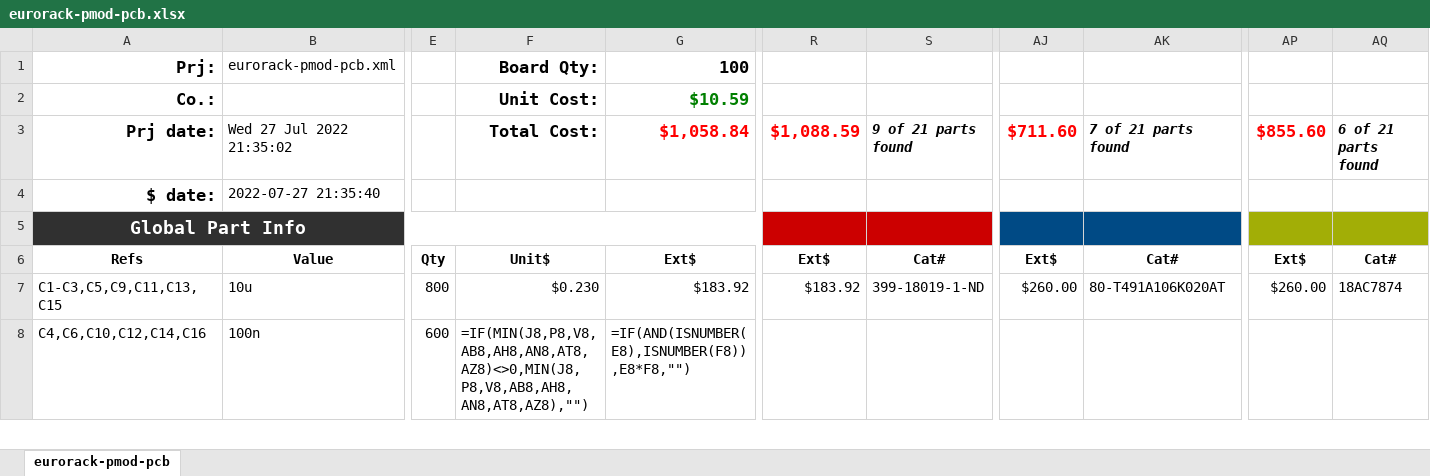
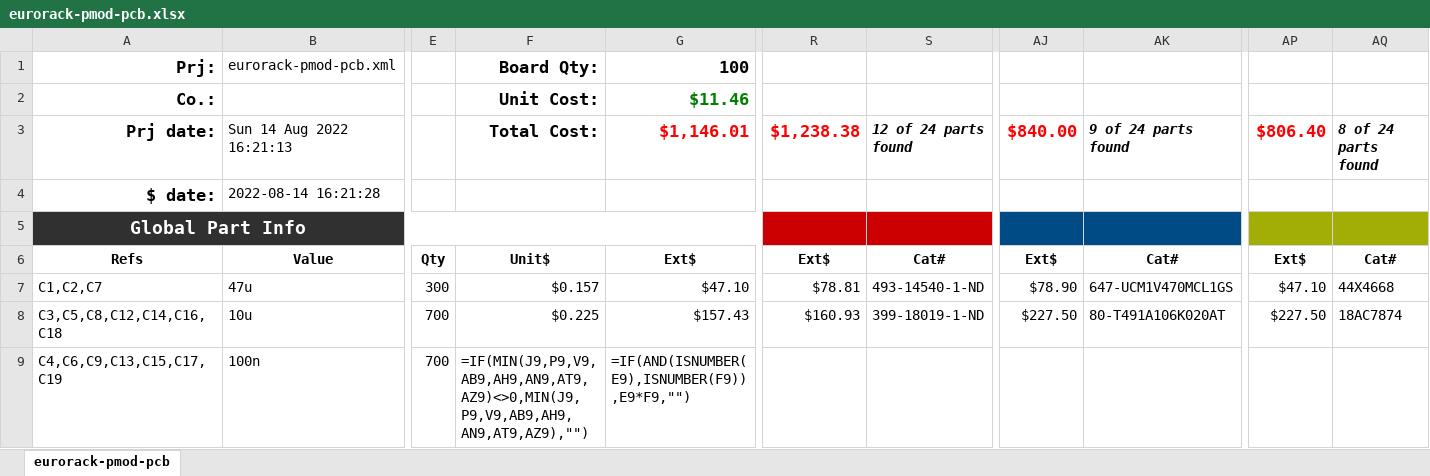
Before and after one commit to apfelaudio/eurorack-pmod, an Excel workbook: hardware/eurorack-pmod-pcb-flat/eurorack-pmod-pcb.xlsx, sheet eurorack-pmod-pcb, drawn as a sheet; only a part is shown, gaps mark what is left out; values as stored, in another font and other column widths than the file's, no borders; formulas without a stored value are shown as written; conditional formats not drawn; removed rows and columns are numbered as before the commit, all else as after; rows hold the shown columns only; the diff covers the shown part only; the diff names each change by its address in the sheet, - before the commit and + after, or states it on an @@ line.

Commit message:
rev2-flat: update fields and fab1 export

```diff
--- a/hardware/eurorack-pmod-pcb-flat/eurorack-pmod-pcb.xlsx (sheet eurorack-pmod-pcb)
+++ b/hardware/eurorack-pmod-pcb-flat/eurorack-pmod-pcb.xlsx (sheet eurorack-pmod-pcb)
-G2: $10.59
+G2: $11.46
-B3: Wed 27 Jul 2022 21:35:02
+B3: Sun 14 Aug 2022 16:21:13
-G3: $1,058.84
+G3: $1,146.01
-R3: $1,088.59
+R3: $1,238.38
-S3: 9 of 21 parts found
+S3: 12 of 24 parts found
-AJ3: $711.60
+AJ3: $840.00
-AK3: 7 of 21 parts found
+AK3: 9 of 24 parts found
-AP3: $855.60
+AP3: $806.40
-AQ3: 6 of 21 parts found
+AQ3: 8 of 24 parts found
-B4: 2022-07-27 21:35:40
+B4: 2022-08-14 16:21:28
-row 7: C1-C3,C5,C9,C11,C13,C15 | 10u | 800 | $0.230 | $183.92 | $183.92 | 399-18019-1-ND | $260.00 | 80-T491A106K020AT | $260.00 | 18AC7874
+row 7: C1,C2,C7 | 47u | 300 | $0.157 | $47.10 | $78.81 | 493-14540-1-ND | $78.90 | 647-UCM1V470MCL1GS | $47.10 | 44X4668
+row 8: C3,C5,C8,C12,C14,C16,C18 | 10u | 700 | $0.225 | $157.43 | $160.93 | 399-18019-1-ND | $227.50 | 80-T491A106K020AT | $227.50 | 18AC7874
-A9: C4,C6,C10,C12,C14,C16
+A9: C4,C6,C9,C13,C15,C17,C19
-E9: 600
+E9: 700
-F9: =IF(MIN(J8,P8,V8,AB8,AH8,AN8,AT8,AZ8)<>0,MIN(J8,P8,V8,AB8,AH8,AN8,AT8,AZ8),"")
+F9: =IF(MIN(J9,P9,V9,AB9,AH9,AN9,AT9,AZ9)<>0,MIN(J9,P9,V9,AB9,AH9,AN9,AT9,AZ9),"")
-G9: =IF(AND(ISNUMBER(E8),ISNUMBER(F8)),E8*F8,"")
+G9: =IF(AND(ISNUMBER(E9),ISNUMBER(F9)),E9*F9,"")
```
Also changed, not shown: 11 added rows, 6 removed rows and 80 edited cells elsewhere in this sheet, formulas that keep their value, hidden cells, 19 other files.
